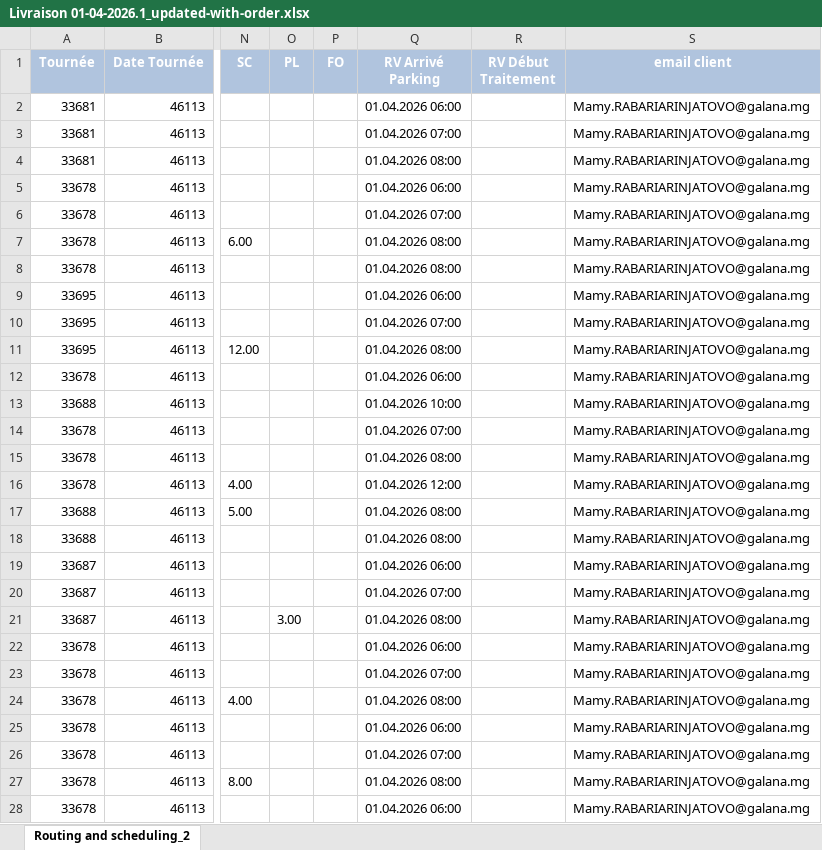
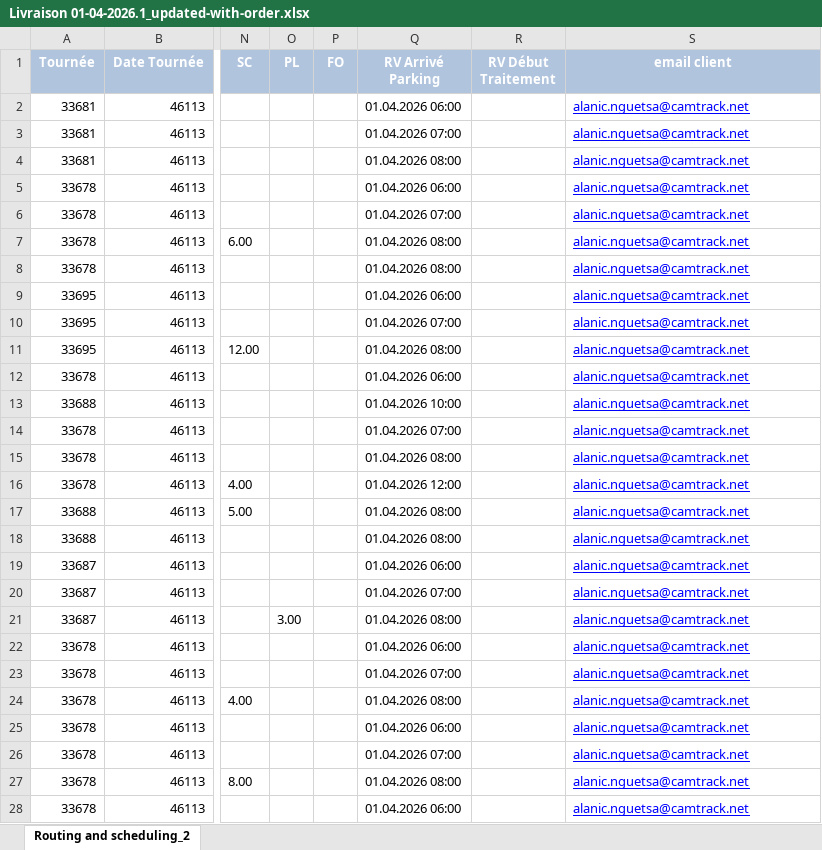
Before and after one commit to camtracksasinov/shortest-path, an Excel workbook: downloads/Livraison 01-04-2026.1_updated-with-order.xlsx, sheet Routing and scheduling_2, drawn as a sheet; only a part is shown, gaps mark what is left out; values as stored, in another font and other column widths than the file's, no borders; the diff covers the shown part only; the diff names each change by its address in the sheet, - before the commit and + after, or states it on an @@ line.

Commit message:
feat: Camtrack SFTP, per-recipient emails, active/ folder for Wialon notifications

```diff
--- a/downloads/Livraison 01-04-2026.1_updated-with-order.xlsx (sheet Routing and scheduling_2)
+++ b/downloads/Livraison 01-04-2026.1_updated-with-order.xlsx (sheet Routing and scheduling_2)
-S2:S28 (email client): Mamy.RABARIARINJATOVO@galana.mg
+S2:S28 (email client): alanic.nguetsa@camtrack.net
@@ S2:S28 underline: off → on, text colour: black → #0000FF @@
```
Also changed, not shown: 66 edited cells and cell formats elsewhere in this sheet, 14 other files.
